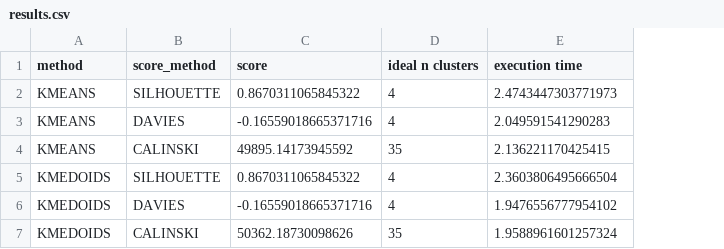
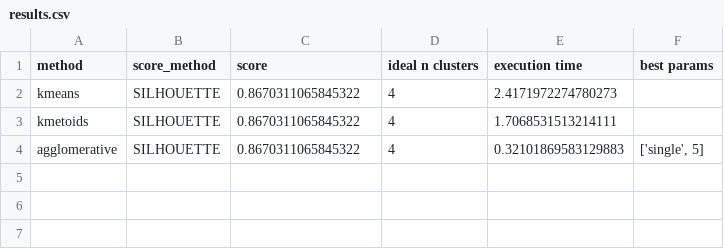
Before and after one commit to vitormaco/analyse_descriptive, a CSV file: results.csv, drawn as a sheet; removed rows and columns are numbered as before the commit, all else as after; the diff names each change by its address in the sheet, - before the commit and + after, or states it on an @@ line.

Commit message:
Add agglomeration method

```diff
--- a/results.csv
+++ b/results.csv
+column F (best params), empty
-A2 (method): KMEANS
+A2 (method): kmeans
-E2 (execution time): 2.4743447303771973
+E2 (execution time): 2.4171972274780273
-row 3: KMEANS | DAVIES | -0.16559018665371716 | 4 | 2.049591541290283
-row 4: KMEANS | CALINSKI | 49895.14173945592 | 35 | 2.136221170425415
-A3 (method): KMEDOIDS
+A3 (method): kmetoids
-E3 (execution time): 2.3603806495666504
+E3 (execution time): 1.7068531513214111
-row 6: KMEDOIDS | DAVIES | -0.16559018665371716 | 4 | 1.9476556777954102
-row 7: KMEDOIDS | CALINSKI | 50362.18730098626 | 35 | 1.9588961601257324
+row 4: agglomerative | SILHOUETTE | 0.8670311065845322 | 4 | 0.32101869583129883 | ['single', 5]
```
Also changed, not shown: 1 other file.
